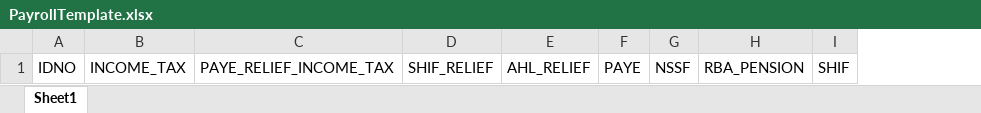
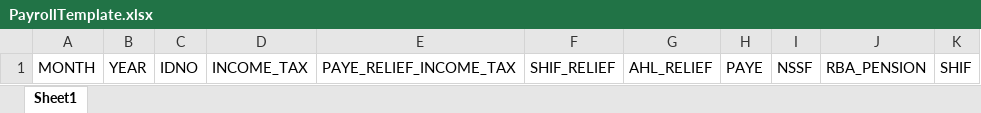
Before and after one commit to vnsmusyoki/netpaypro, an Excel workbook: wwwroot/templates/PayrollTemplate.xlsx, sheet Sheet1, drawn as a sheet; only a part is shown; values as stored, in another font and other column widths than the file's, no borders; the diff names each change by its address in the sheet, - before the commit and + after, or states it on an @@ line.

```diff
--- a/wwwroot/templates/PayrollTemplate.xlsx (sheet Sheet1)
+++ b/wwwroot/templates/PayrollTemplate.xlsx (sheet Sheet1)
+column A, row 1: MONTH
+column B, row 1: YEAR
```
Also changed, not shown: 16 other files.
